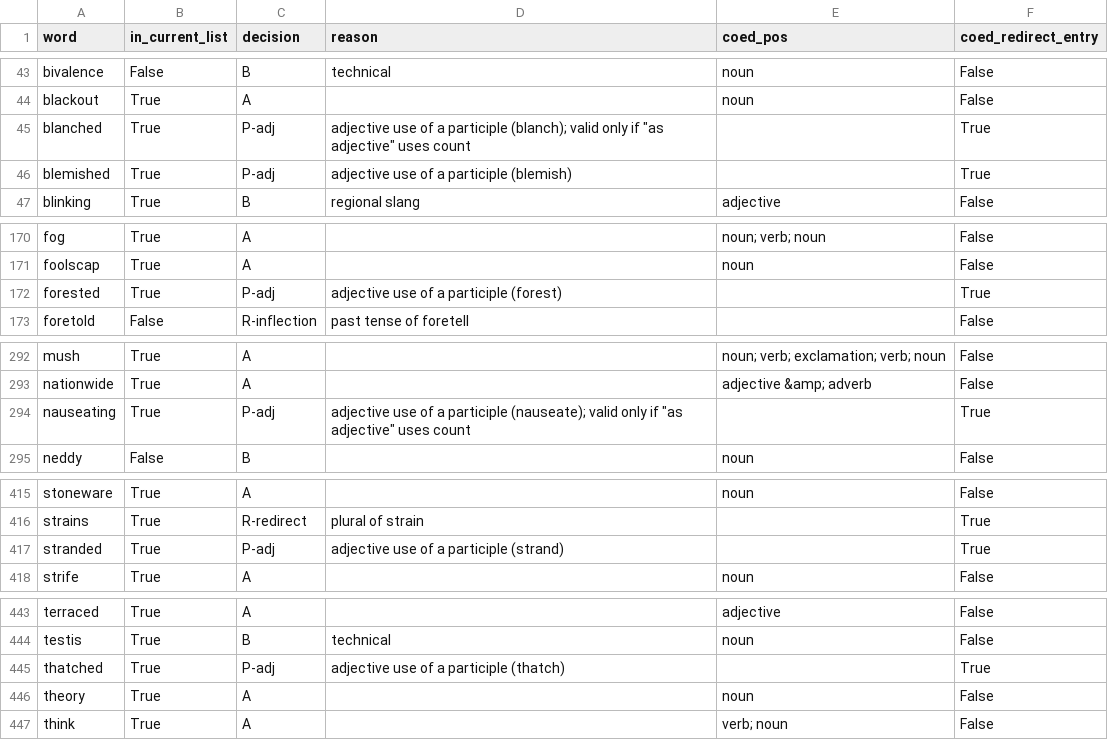
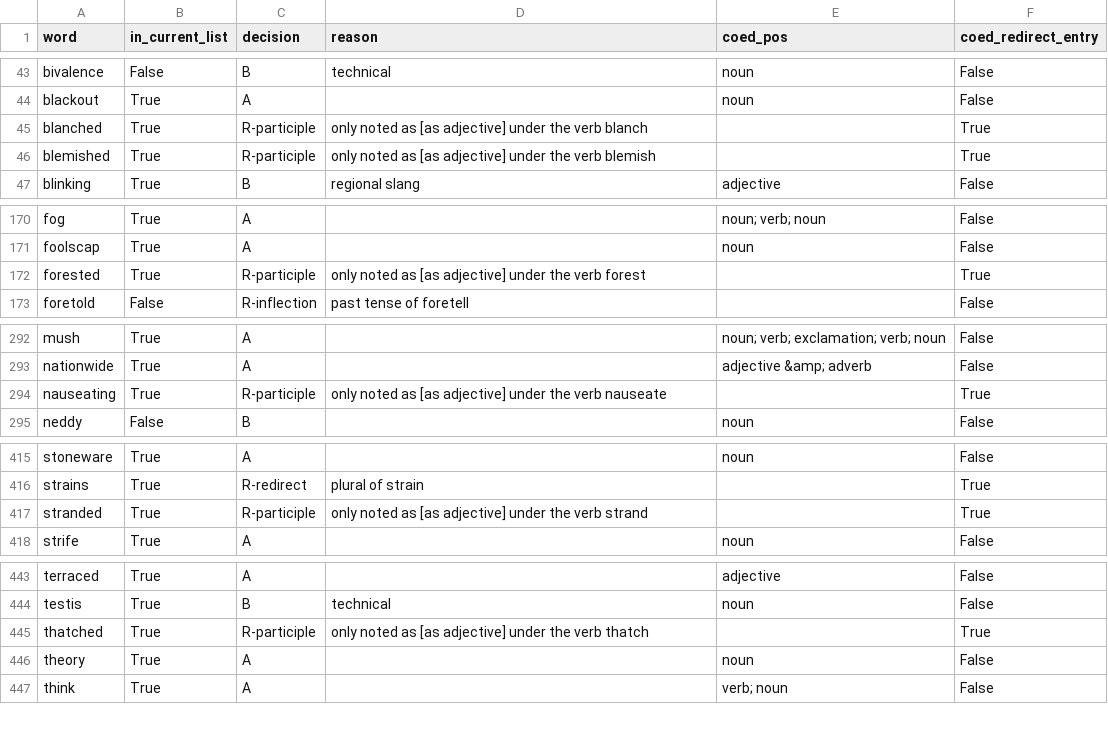
Before and after one commit to chowder/glypoon, a CSV file: tools/llm_review/sample_review.csv, drawn as a sheet; only a part is shown, gaps mark what is left out.

```diff
--- a/tools/llm_review/sample_review.csv
+++ b/tools/llm_review/sample_review.csv
@@ -44,4 +44,4 @@ bivalence,False,B,technical,noun,False
 blackout,True,A,,noun,False
-blanched,True,P-adj,"adjective use of a participle (blanch); valid only if ""as adjective"" uses count",,True
-blemished,True,P-adj,adjective use of a participle (blemish),,True
+blanched,True,R-participle,only noted as [as adjective] under the verb blanch,,True
+blemished,True,R-participle,only noted as [as adjective] under the verb blemish,,True
 blinking,True,B,regional slang,adjective,False
@@ -171,3 +171,3 @@ fog,True,A,,noun; verb; noun,False
 foolscap,True,A,,noun,False
-forested,True,P-adj,adjective use of a participle (forest),,True
+forested,True,R-participle,only noted as [as adjective] under the verb forest,,True
 foretold,False,R-inflection,past tense of foretell,,False
@@ -293,3 +293,3 @@ mush,True,A,,noun; verb; exclamation; verb; noun,False
 nationwide,True,A,,adjective &amp; adverb,False
-nauseating,True,P-adj,"adjective use of a participle (nauseate); valid only if ""as adjective"" uses count",,True
+nauseating,True,R-participle,only noted as [as adjective] under the verb nauseate,,True
 neddy,False,B,,noun,False
@@ -416,3 +416,3 @@ stoneware,True,A,,noun,False
 strains,True,R-redirect,plural of strain,,True
-stranded,True,P-adj,adjective use of a participle (strand),,True
+stranded,True,R-participle,only noted as [as adjective] under the verb strand,,True
 strife,True,A,,noun,False
@@ -444,3 +444,3 @@ terraced,True,A,,adjective,False
 testis,True,B,technical,noun,False
-thatched,True,P-adj,adjective use of a participle (thatch),,True
+thatched,True,R-participle,only noted as [as adjective] under the verb thatch,,True
 theory,True,A,,noun,False
```
Also changed, not shown: 1 other file.
